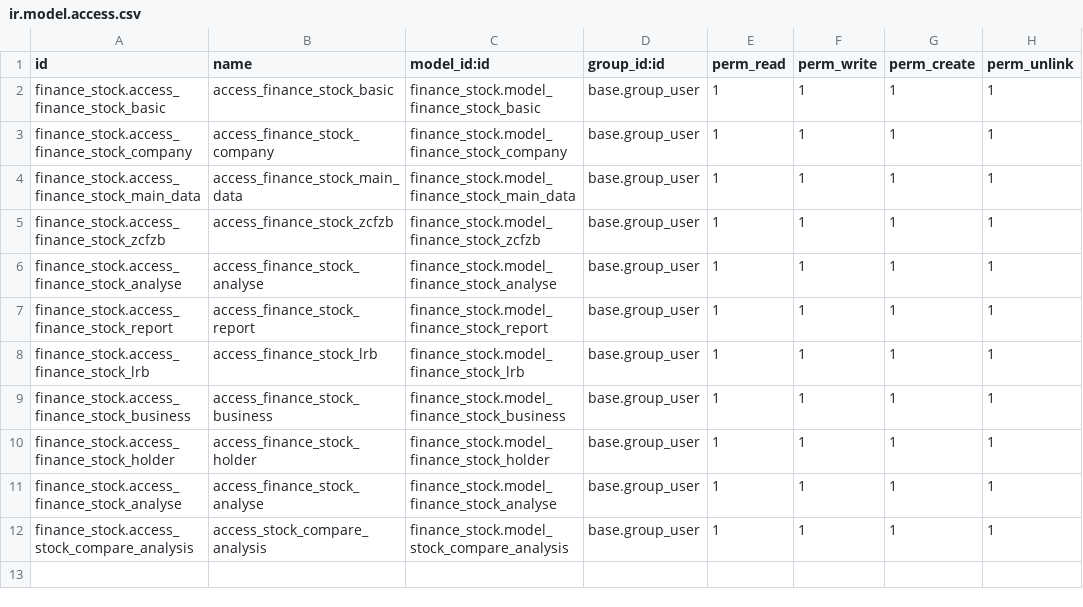
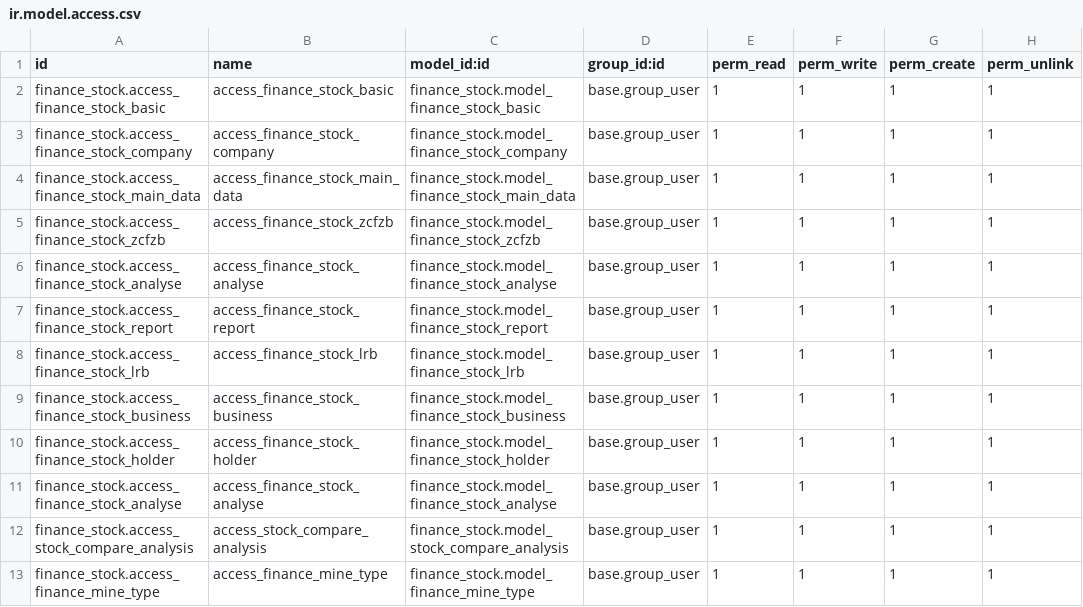
Before and after one commit to id10tttt/eastmoney, a CSV file: finance_stock/security/ir.model.access.csv, drawn as a sheet.

```diff
--- a/finance_stock/security/ir.model.access.csv
+++ b/finance_stock/security/ir.model.access.csv
@@ -12 +12,2 @@ finance_stock.access_finance_stock_analyse,access_finance_stock_analyse,finance_
 finance_stock.access_stock_compare_analysis,access_stock_compare_analysis,finance_stock.model_stock_compare_analysis,base.group_user,1,1,1,1
+finance_stock.access_finance_mine_type,access_finance_mine_type,finance_stock.model_finance_mine_type,base.group_user,1,1,1,1
```
Also changed, not shown: 56 other files.
